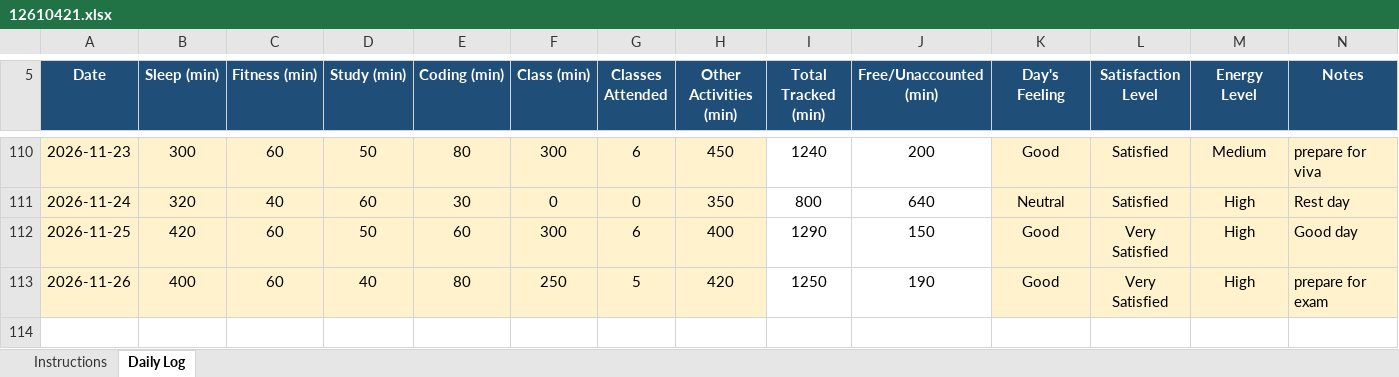
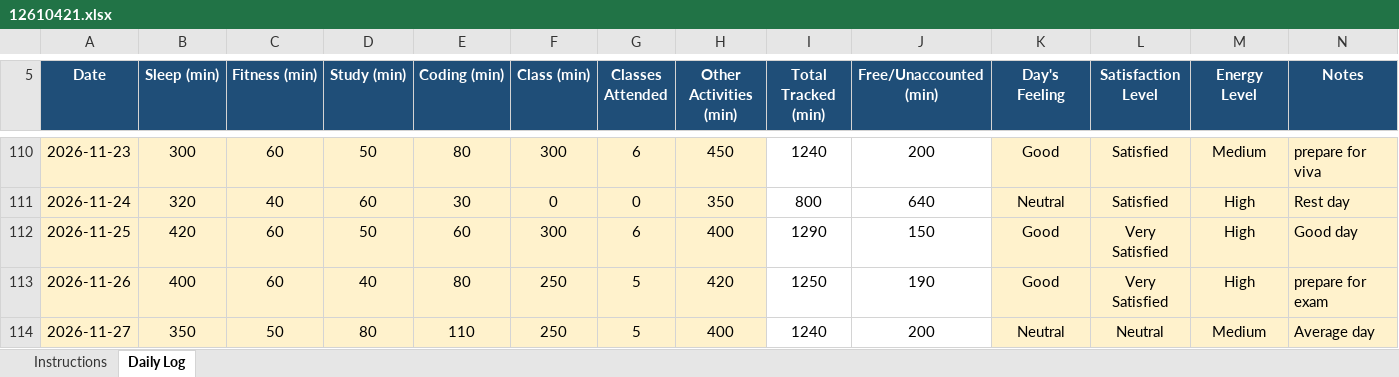
Before and after one commit to Sauravsingh-git-hub/CAP776, an Excel workbook: 12610421.xlsx, sheet Daily Log, drawn as a sheet; only a part is shown, gaps mark what is left out; values as stored, in another font and other column widths than the file's, no borders; conditional formats not drawn; the diff names each change by its address in the sheet, - before the commit and + after, or states it on an @@ line.

Commit message:
Seventy Nine commit

```diff
--- a/12610421.xlsx (sheet Daily Log)
+++ b/12610421.xlsx (sheet Daily Log)
+row 114: 2026-11-27 | 350 | 50 | 80 | 110 | 250 | 5 | 400 | 1240 | 200 | Neutral | Neutral | Medium | Average day
```
